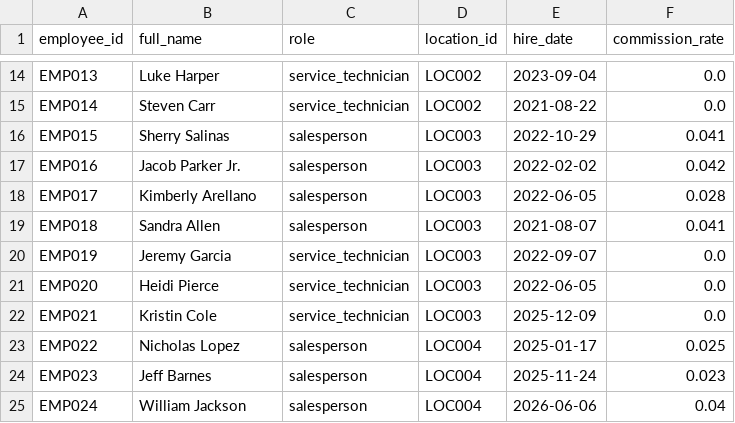
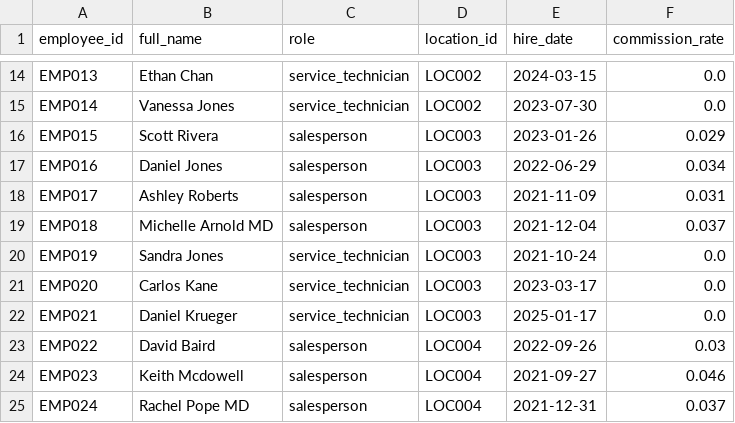
Before and after one commit to kpk111298/kommineni-group, a CSV file: divisions/meel-motors/data/raw/employees.csv, drawn as a sheet; only a part is shown, gaps mark what is left out; the diff covers the shown part only; the diff names each change by its address in the sheet, - before the commit and + after, or states it on an @@ line.

```diff
--- a/divisions/meel-motors/data/raw/employees.csv
+++ b/divisions/meel-motors/data/raw/employees.csv
-B14 (full_name): Luke Harper
+B14 (full_name): Ethan Chan
-E14 (hire_date): 2023-09-04
+E14 (hire_date): 2024-03-15
-B15 (full_name): Steven Carr
+B15 (full_name): Vanessa Jones
-E15 (hire_date): 2021-08-22
+E15 (hire_date): 2023-07-30
-B16 (full_name): Sherry Salinas
+B16 (full_name): Scott Rivera
-E16 (hire_date): 2022-10-29
+E16 (hire_date): 2023-01-26
-F16 (commission_rate): 0.041
+F16 (commission_rate): 0.029
-B17 (full_name): Jacob Parker Jr.
+B17 (full_name): Daniel Jones
-E17 (hire_date): 2022-02-02
+E17 (hire_date): 2022-06-29
-F17 (commission_rate): 0.042
+F17 (commission_rate): 0.034
-B18 (full_name): Kimberly Arellano
+B18 (full_name): Ashley Roberts
-E18 (hire_date): 2022-06-05
+E18 (hire_date): 2021-11-09
-F18 (commission_rate): 0.028
+F18 (commission_rate): 0.031
-B19 (full_name): Sandra Allen
+B19 (full_name): Michelle Arnold MD
-E19 (hire_date): 2021-08-07
+E19 (hire_date): 2021-12-04
-F19 (commission_rate): 0.041
+F19 (commission_rate): 0.037
-B20 (full_name): Jeremy Garcia
+B20 (full_name): Sandra Jones
-E20 (hire_date): 2022-09-07
+E20 (hire_date): 2021-10-24
-B21 (full_name): Heidi Pierce
+B21 (full_name): Carlos Kane
-E21 (hire_date): 2022-06-05
+E21 (hire_date): 2023-03-17
-B22 (full_name): Kristin Cole
+B22 (full_name): Daniel Krueger
-E22 (hire_date): 2025-12-09
+E22 (hire_date): 2025-01-17
-B23 (full_name): Nicholas Lopez
+B23 (full_name): David Baird
-E23 (hire_date): 2025-01-17
+E23 (hire_date): 2022-09-26
-F23 (commission_rate): 0.025
+F23 (commission_rate): 0.03
-B24 (full_name): Jeff Barnes
+B24 (full_name): Keith Mcdowell
-E24 (hire_date): 2025-11-24
+E24 (hire_date): 2021-09-27
-F24 (commission_rate): 0.023
+F24 (commission_rate): 0.046
-B25 (full_name): William Jackson
+B25 (full_name): Rachel Pope MD
-E25 (hire_date): 2026-06-06
+E25 (hire_date): 2021-12-31
-F25 (commission_rate): 0.04
+F25 (commission_rate): 0.037
```
Also changed, not shown: 59 edited cells elsewhere in this file, divisions/meel-motors/data/raw/sales_transactions.csv, divisions/meel-motors/data/raw/service_jobs.csv, 2 other files.
